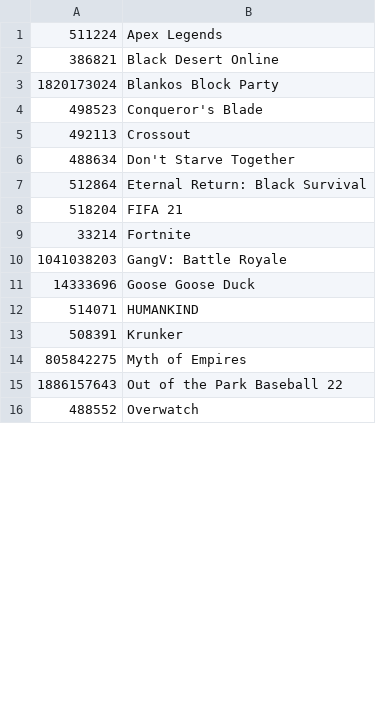
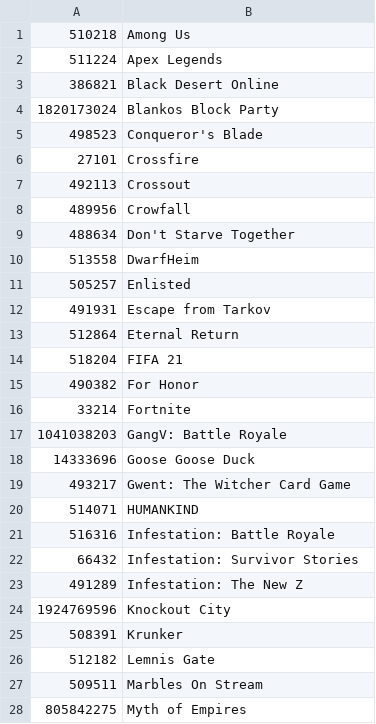
Before and after one commit to TychoTheTaco/Twitch-Drops-Notifier, a CSV file: games.csv, drawn as a sheet; only a part is shown; the shorter side is filled out with more unchanged rows; the diff covers the shown part only.

Commit message:
Updated games list

```diff
--- a/games.csv
+++ b/games.csv
@@ -1 +1,2 @@
+510218,Among Us
 511224,Apex Legends
@@ -4,6 +5,12 @@
 498523,Conqueror's Blade
+27101,Crossfire
 492113,Crossout
+489956,Crowfall
 488634,Don't Starve Together
-512864,Eternal Return: Black Survival
+513558,DwarfHeim
+505257,Enlisted
+491931,Escape from Tarkov
+512864,Eternal Return
 518204,FIFA 21
+490382,For Honor
 33214,Fortnite
@@ -11,4 +18,11 @@
 14333696,Goose Goose Duck
+493217,Gwent: The Witcher Card Game
 514071,HUMANKIND
+516316,Infestation: Battle Royale
+66432,Infestation: Survivor Stories
+491289,Infestation: The New Z
+1924769596,Knockout City
 508391,Krunker
+512182,Lemnis Gate
+509511,Marbles On Stream
 805842275,Myth of Empires
```
Also changed, not shown: 10 added rows and 1 edited cell elsewhere in this file.
